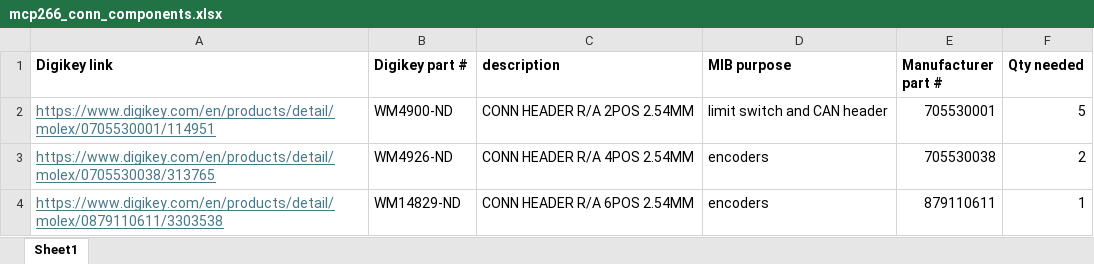
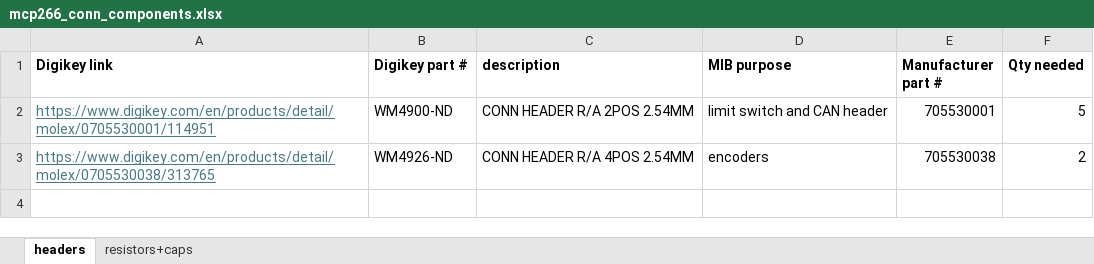
Before and after one commit to rammp-org/RAMMP-Electronics, an Excel workbook: mcp266_conn/mcp266_conn_components.xlsx, sheet headers, drawn as a sheet; values as stored, in another font and other column widths than the file's, no borders; the diff names each change by its address in the sheet, - before the commit and + after, or states it on an @@ line.

```diff
--- a/mcp266_conn/mcp266_conn_components.xlsx (sheet headers)
+++ b/mcp266_conn/mcp266_conn_components.xlsx (sheet headers)
-sheet tab: Sheet1
+sheet tab: headers
+sheet tab: resistors+caps
-row 4: https://www.digikey.com/en/products/detail/molex/0879110611/3303538 | WM14829-ND | CONN HEADER R/A 6POS 2.54MM | encoders | 879110611 | 1
```
Also changed, not shown: MIB_components.xlsx, 24 other files.
